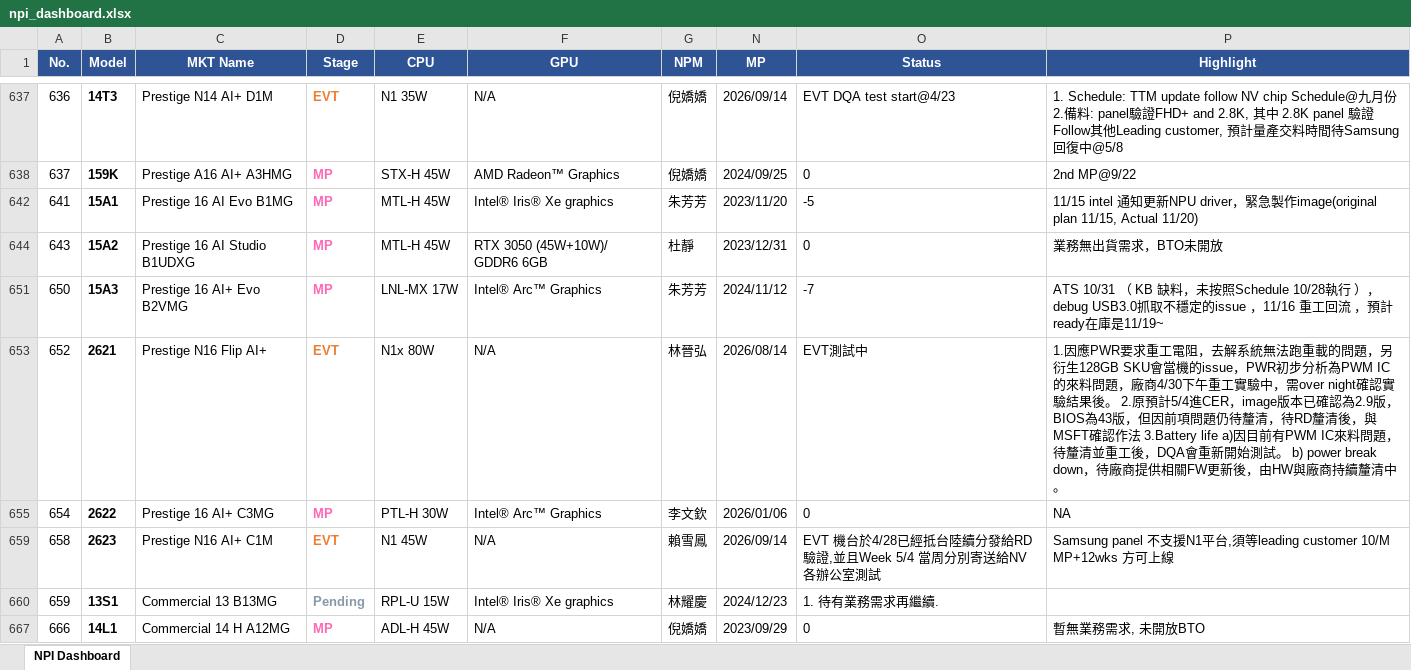
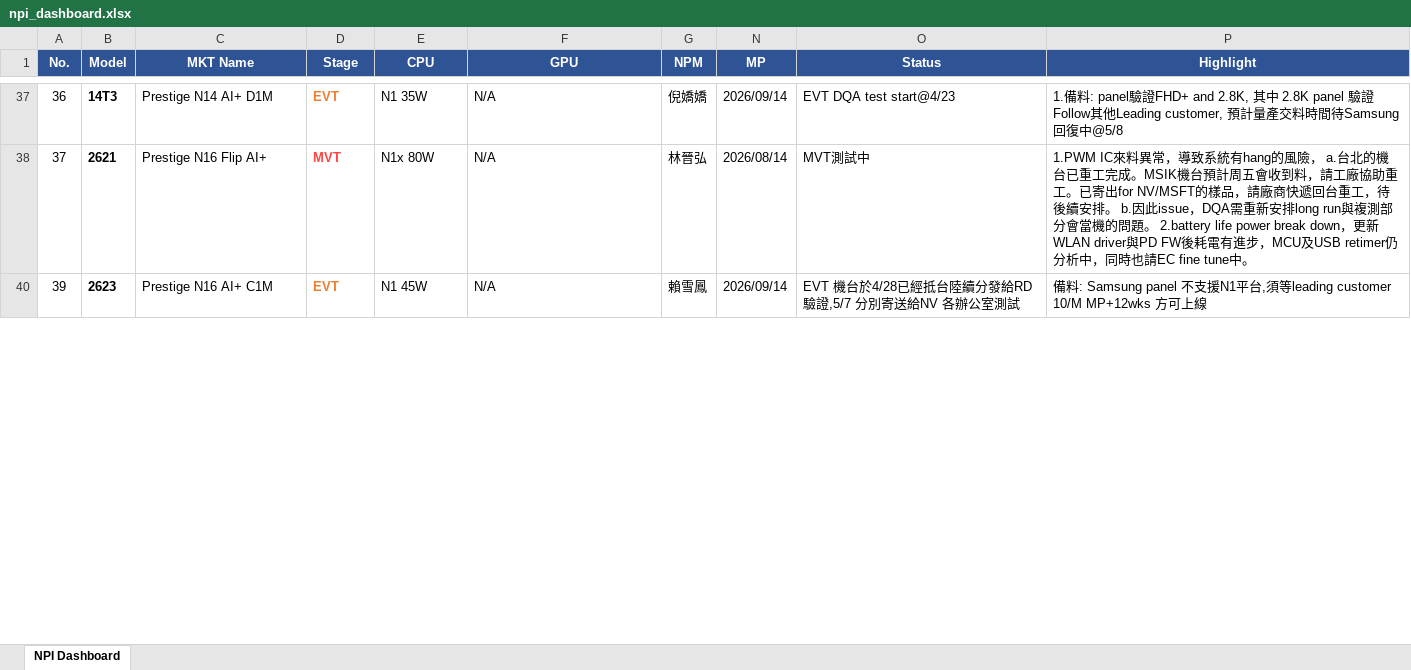
Before and after one commit to Kevin-Kao-7/npi-dashboard, an Excel workbook: npi_dashboard.xlsx, sheet NPI Dashboard, drawn as a sheet; only a part is shown, gaps mark what is left out; values as stored, in another font and other column widths than the file's, no borders; removed rows and columns are numbered as before the commit, all else as after; the diff covers the shown part only; the diff names each change by its address in the sheet, - before the commit and + after, or states it on an @@ line.

```diff
--- a/npi_dashboard.xlsx (sheet NPI Dashboard)
+++ b/npi_dashboard.xlsx (sheet NPI Dashboard)
-A37 (No.): 636
+A37 (No.): 36
-P37 (Highlight): 1. Schedule: TTM update follow NV chip Schedule@九月份 2.備料…
+P37 (Highlight): 1.備料…
-row 638: 637 | 159K | Prestige A16 AI+ A3HMG | MP | STX-H 45W | AMD Radeon™ Graphics | 倪嬌嬌 | 2024/09/25 | 0 | 2nd MP@9/22
-row 642: 641 | 15A1 | Prestige 16 AI Evo B1MG | MP | MTL-H 45W | Intel® Iris® Xe graphics | 朱芳芳 | 2023/11/20 | -5 | 11/15 intel 通知更新NPU driver，緊急製作image(original plan 11/15, Actual 11/20)
-row 644: 643 | 15A2 | Prestige 16 AI Studio B1UDXG | MP | MTL-H 45W | RTX 3050 (45W+10W)/ GDDR6 6GB | 杜靜 | 2023/12/31 | 0 | 業務無出貨需求，BTO未開放
-row 651: 650 | 15A3 | Prestige 16 AI+ Evo B2VMG | MP | LNL-MX 17W | Intel® Arc™ Graphics | 朱芳芳 | 2024/11/12 | -7 | ATS 10/31 （ KB 缺料，未按照Schedule 10/28執行 ），debug USB3.0抓取不穩定的issue ，11/16 重工回流 ，預計ready在庫是11/19~
-A38 (No.): 652
+A38 (No.): 37
-D38 (Stage): EVT
+D38 (Stage): MVT
-D38 text colour: #ED7D31
+D38 text colour: #FF4444
-O38 (Status): EVT測試中
+O38 (Status): MVT測試中
-P38 (Highlight): 1.因應PWR要求重工電阻，去解系統無法跑重載的問題，另衍生128GB SKU會當機的issue，PWR初步分析為PWM IC的來料問題，廠商4/30下午重工實驗中，需over night確認實驗結果後。 2.原預計5/4進CER，image版本已確認為2.9版，BIOS為43版，但因前項問題仍待釐清，待RD釐清後，與MSFT確認作法 3.Battery life a)因目前有PWM IC來料問題，待釐清並重工後，DQA會重新開始測試。 b) power break down，待廠商提供相關FW更新後，由HW與廠商持續釐清中。
+P38 (Highlight): 1.PWM IC來料異常，導致系統有hang的風險， a.台北的機台已重工完成。MSIK機台預計周五會收到料，請工廠協助重工。已寄出for NV/MSFT的樣品，請廠商快遞回台重工，待後續安排。 b.因此issue，DQA需重新安排long run與複測部分會當機的問題。 2.battery life power break down，更新WLAN driver與PD FW後耗電有進步，MCU及USB retimer仍分析中，同時也請EC fine tune中。
-row 655: 654 | 2622 | Prestige 16 AI+ C3MG | MP | PTL-H 30W | Intel® Arc™ Graphics | 李文欽 | 2026/01/06 | 0 | NA
-A40 (No.): 658
+A40 (No.): 39
-O40 (Status): …給RD 驗證,並且Week 5/4 當周分別寄送…
+O40 (Status): …給RD 驗證,5/7 分別寄送…
-P40 (Highlight): Samsung panel…
+P40 (Highlight): 備料: Samsung panel…
-row 660: 659 | 13S1 | Commercial 13 B13MG | Pending | RPL-U 15W | Intel® Iris® Xe graphics | 林耀慶 | 2024/12/23 | 1. 待有業務需求再繼續.
-row 667: 666 | 14L1 | Commercial 14 H A12MG | MP | ADL-H 45W | N/A | 倪嬌嬌 | 2023/09/29 | 0 | 暫無業務需求, 未開放BTO
```
Also changed, not shown: 4 added rows, 115 removed rows, 33 edited cells and cell formats elsewhere in this sheet, hidden cells, 3 other files.
